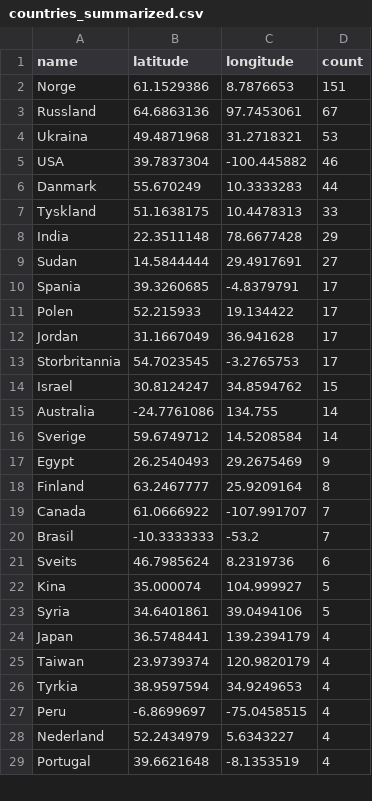
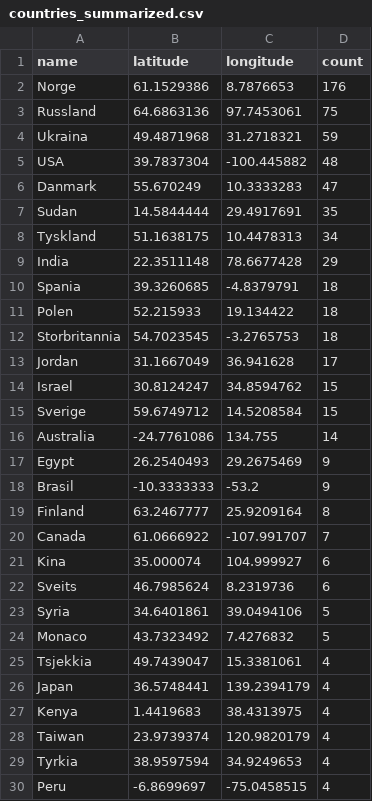
Before and after one commit to EllingOftedal/GIS-Blog, a CSV file: scripts/nrk/global/results/countries_summarized.csv, drawn as a sheet; only a part is shown; the shorter side is filled out with more unchanged rows; the diff covers the shown part only.

```diff
--- a/scripts/nrk/global/results/countries_summarized.csv
+++ b/scripts/nrk/global/results/countries_summarized.csv
@@ -1,25 +1,28 @@
 name,latitude,longitude,count
-Norge,61.1529386,8.7876653,151
-Russland,64.6863136,97.7453061,67
-Ukraina,49.4871968,31.2718321,53
-USA,39.7837304,-100.445882,46
-Danmark,55.670249,10.3333283,44
-Tyskland,51.1638175,10.4478313,33
+Norge,61.1529386,8.7876653,176
+Russland,64.6863136,97.7453061,75
+Ukraina,49.4871968,31.2718321,59
+USA,39.7837304,-100.445882,48
+Danmark,55.670249,10.3333283,47
+Sudan,14.5844444,29.4917691,35
+Tyskland,51.1638175,10.4478313,34
 India,22.3511148,78.6677428,29
-Sudan,14.5844444,29.4917691,27
-Spania,39.3260685,-4.8379791,17
-Polen,52.215933,19.134422,17
+Spania,39.3260685,-4.8379791,18
+Polen,52.215933,19.134422,18
+Storbritannia,54.7023545,-3.2765753,18
 Jordan,31.1667049,36.941628,17
-Storbritannia,54.7023545,-3.2765753,17
 Israel,30.8124247,34.8594762,15
+Sverige,59.6749712,14.5208584,15
 Australia,-24.7761086,134.755,14
-Sverige,59.6749712,14.5208584,14
 Egypt,26.2540493,29.2675469,9
+Brasil,-10.3333333,-53.2,9
 Finland,63.2467777,25.9209164,8
 Canada,61.0666922,-107.991707,7
-Brasil,-10.3333333,-53.2,7
+Kina,35.000074,104.999927,6
 Sveits,46.7985624,8.2319736,6
-Kina,35.000074,104.999927,5
 Syria,34.6401861,39.0494106,5
+Monaco,43.7323492,7.4276832,5
+Tsjekkia,49.7439047,15.3381061,4
 Japan,36.5748441,139.2394179,4
+Kenya,1.4419683,38.4313975,4
 Taiwan,23.9739374,120.9820179,4
```
Also changed, not shown: 3 added rows and 5 removed rows elsewhere in this file, scripts/nrk/inland/results/innland_summarized.csv.
